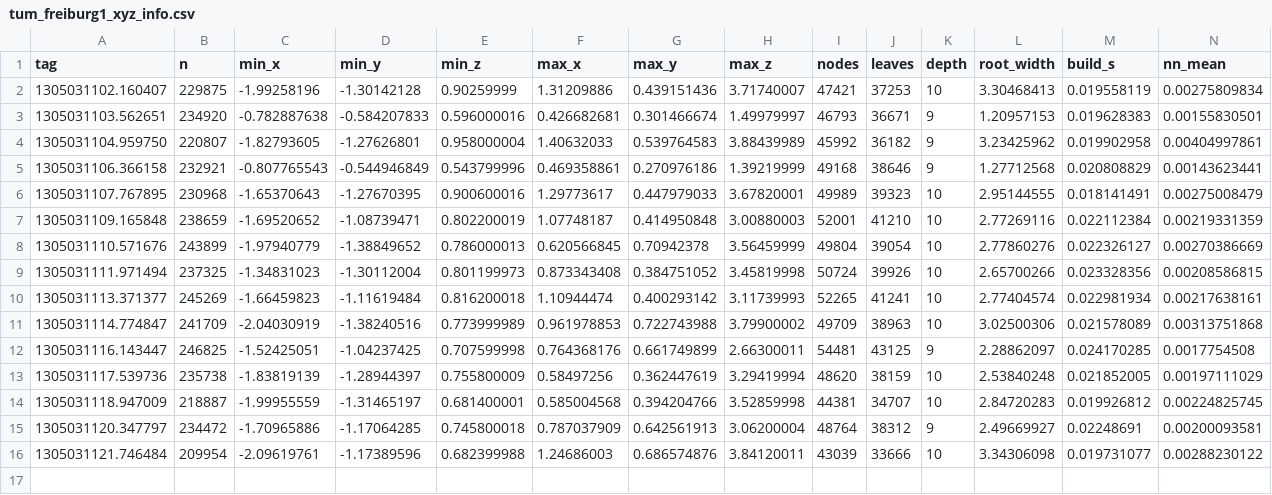
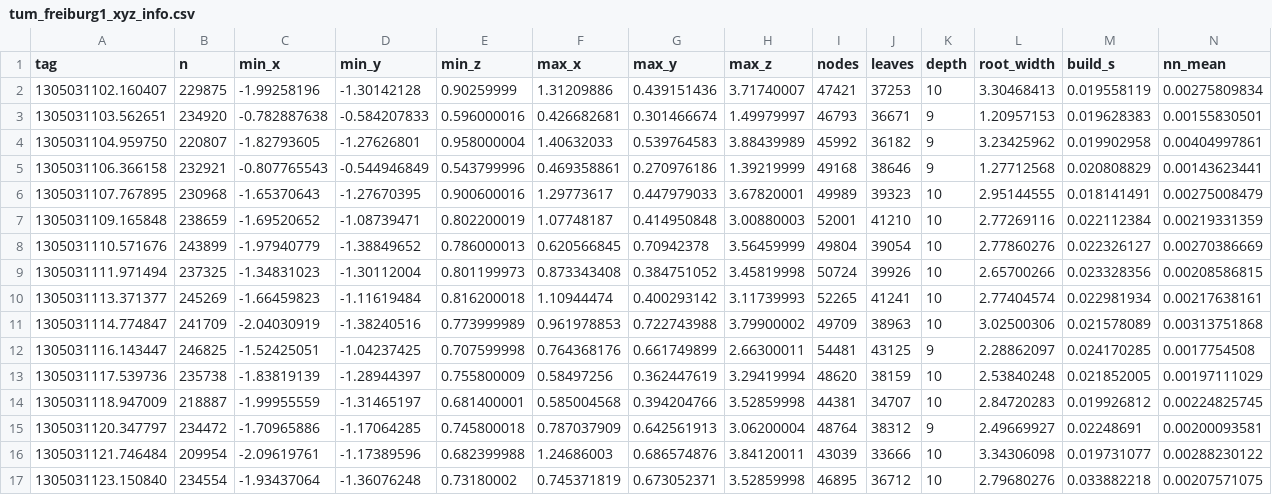
Before and after one commit to binner2/BarnesHut, a CSV file: experiments/results/2026-11-13/tum_freiburg1_xyz_info.csv, drawn as a sheet; only a part is shown; rows hold the shown columns only; the diff names each change by its address in the sheet, - before the commit and + after, or states it on an @@ line.

```diff
--- a/experiments/results/2026-11-13/tum_freiburg1_xyz_info.csv
+++ b/experiments/results/2026-11-13/tum_freiburg1_xyz_info.csv
+row 17: 1305031123.150840 | 234554 | -1.93437064 | -1.36076248 | 0.73180002 | 0.745371819 | 0.673052371 | 3.52859998 | 46895 | 36712 | 10 | 2.79680276 | 0.033882218 | 0.00207571075
```
Also changed, not shown: experiments/results/2026-11-13/tum_freiburg1_xyz_frames.csv, experiments/results/2026-11-13/tum_freiburg1_xyz_info_stride2.csv, 3 other files.
